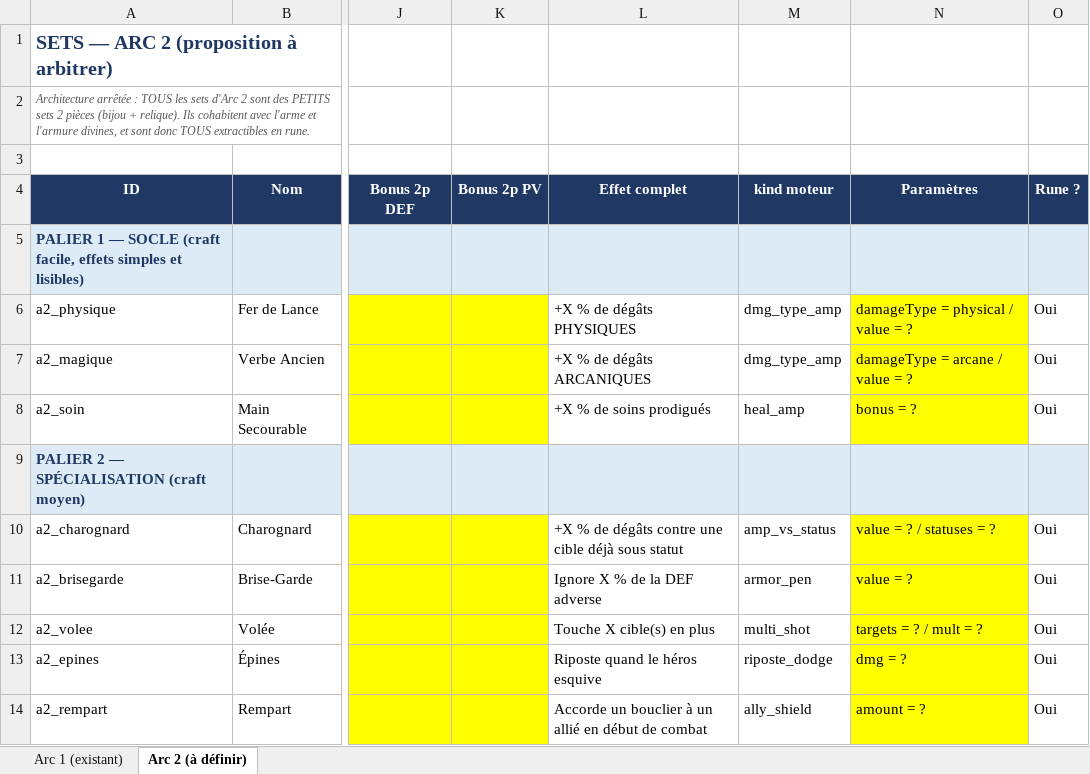
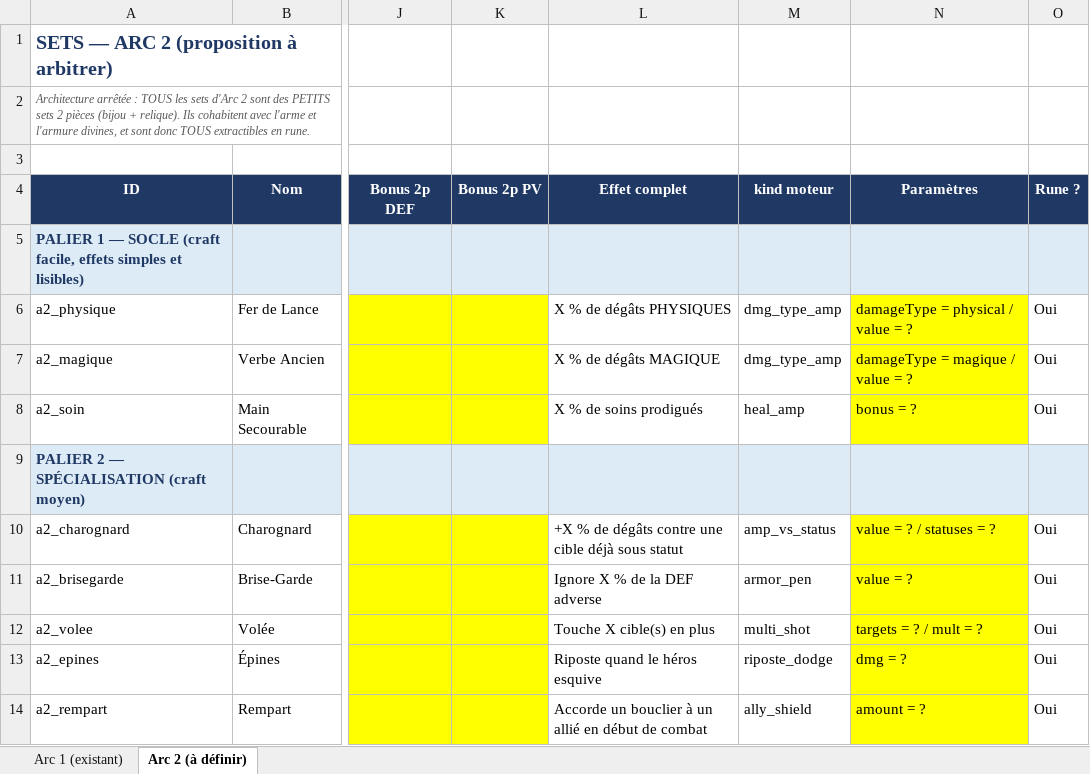
Before and after one commit to JulesGilli/Idle-RPG-Manager, an Excel workbook: docs/Sets_Arc1_Arc2.xlsx, sheet Arc 2 (à définir), drawn as a sheet; only a part is shown, gaps mark what is left out; values as stored, in another font and other column widths than the file's, no borders; the diff names each change by its address in the sheet, - before the commit and + after, or states it on an @@ line.

Commit message:
Docs: classeur des sets - avancement de Jules

```diff
--- a/docs/Sets_Arc1_Arc2.xlsx (sheet Arc 2 (à définir))
+++ b/docs/Sets_Arc1_Arc2.xlsx (sheet Arc 2 (à définir))
-L6 (Effet complet): +X % de dégâts PHYSIQUES
+L6 (Effet complet): X % de dégâts PHYSIQUES
-L7 (Effet complet): +X % de dégâts ARCANIQUES
+L7 (Effet complet): X % de dégâts MAGIQUE
-N7 (Paramètres): damageType = arcane / value = ?
+N7 (Paramètres): damageType = magique / value = ?
-L8 (Effet complet): +X % de soins prodigués
+L8 (Effet complet): X % de soins prodigués
```
